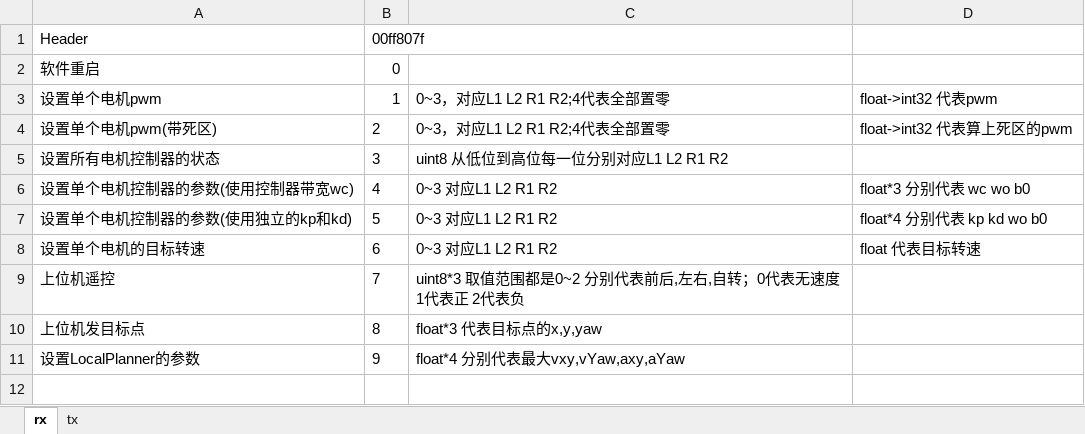
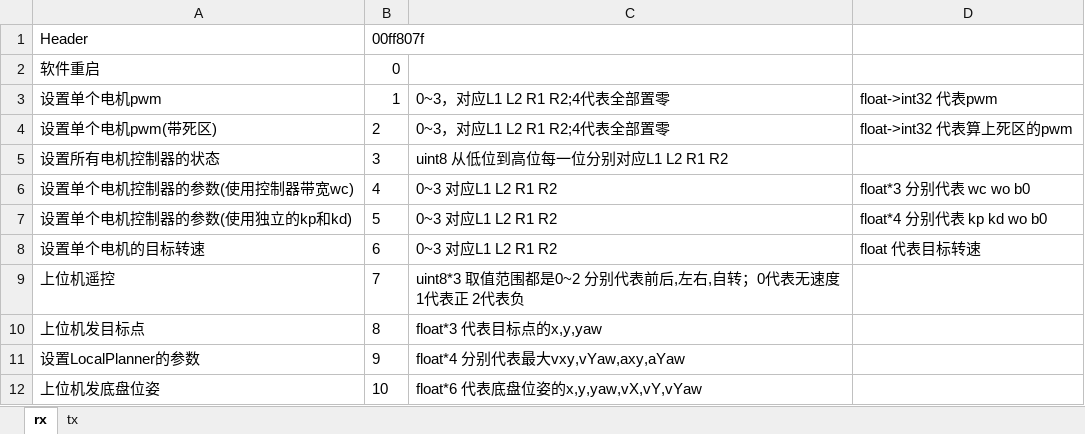
Before and after one commit to FredBill1/RT1064_Smartcar, an Excel workbook: wireless protocol.xlsx, sheet rx, drawn as a sheet; values as stored, in another font and other column widths than the file's, no borders; the diff names each change by its address in the sheet, - before the commit and + after, or states it on an @@ line.

```diff
--- a/wireless protocol.xlsx (sheet rx)
+++ b/wireless protocol.xlsx (sheet rx)
+row 12: 上位机发底盘位姿 | 10 | float*6 代表底盘位姿的x,y,yaw,vX,vY,vYaw
```
Also changed, not shown: 5 other files.
